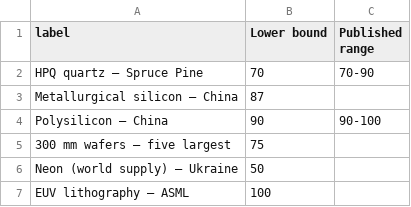
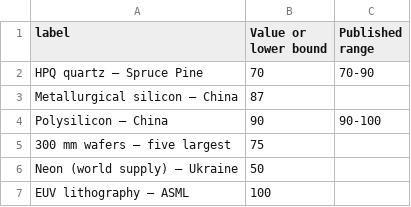
Before and after one commit to FelipeEstevanatto/chipmaking, a CSV file: docs/public/data/chokepoint-share.csv, drawn as a sheet.

```diff
--- a/docs/public/data/chokepoint-share.csv
+++ b/docs/public/data/chokepoint-share.csv
@@ -1,2 +1,2 @@
-label,Lower bound,Published range
+label,Value or lower bound,Published range
 HPQ quartz — Spruce Pine,70,70-90
```
Also changed, not shown: 29 other files.
